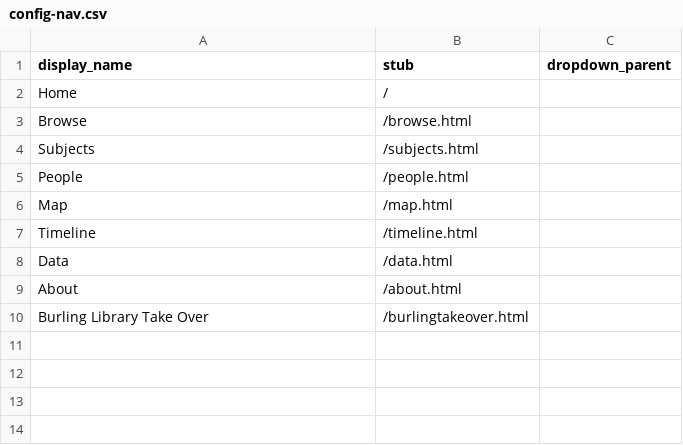
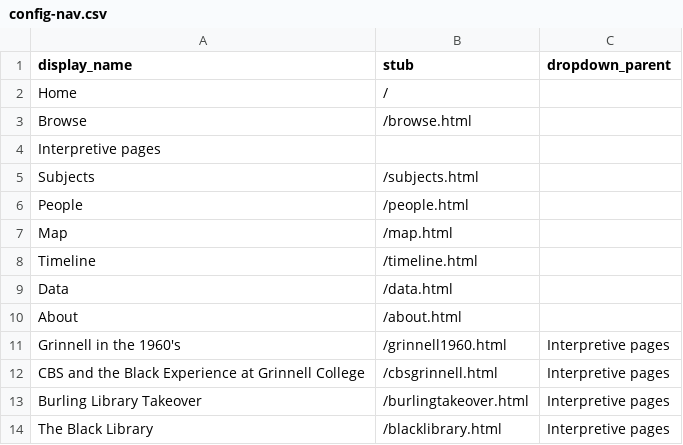
Before and after one commit to Digital-Grinnell/black-library-CB-CSV-experiment, a CSV file: _data/config-nav.csv, drawn as a sheet.

Commit message:
Edited and created interpretive pages, changed timeline page to timelinejs, created a new page that has the traditional timeline page, edited nav to add new pages and submenu for interpretive pages,  added features to interpretive pages.

```diff
--- a/_data/config-nav.csv
+++ b/_data/config-nav.csv
@@ -3,2 +3,3 @@ Home,/,
 Browse,/browse.html,
+Interpretive pages,,
 Subjects,/subjects.html,
@@ -9,2 +10,5 @@ Data,/data.html,
 About,/about.html,
-Burling Library Take Over,/burlingtakeover.html,
+Grinnell in the 1960's,/grinnell1960.html,Interpretive pages
+CBS and the Black Experience at Grinnell College, /cbsgrinnell.html,Interpretive pages
+Burling Library Takeover,/burlingtakeover.html,Interpretive pages
+The Black Library,/blacklibrary.html,Interpretive pages
```
Also changed, not shown: 9 other files.
